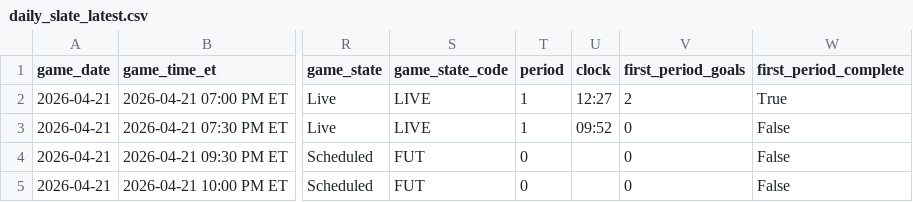
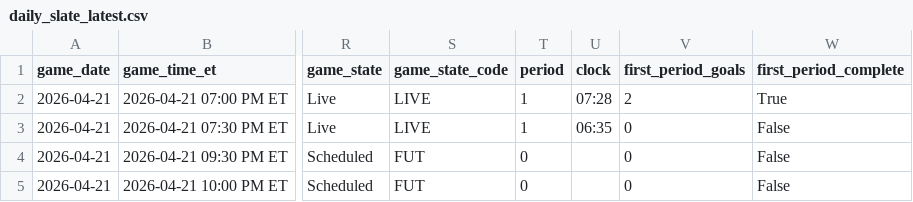
Before and after one commit to gauravgandhi01/first_period_stats, a CSV file: live/daily_slate_latest.csv, drawn as a sheet; only a part is shown, gaps mark what is left out; the diff names each change by its address in the sheet, - before the commit and + after, or states it on an @@ line.

Commit message:
auto: update firstperiodstats outputs for 2026-04-21 (2026-04-22 00:10:01 UTC)

```diff
--- a/live/daily_slate_latest.csv
+++ b/live/daily_slate_latest.csv
-U2 (clock): 12:27
+U2 (clock): 07:28
-U3 (clock): 09:52
+U3 (clock): 06:35
```
Also changed, not shown: 3 other files.
